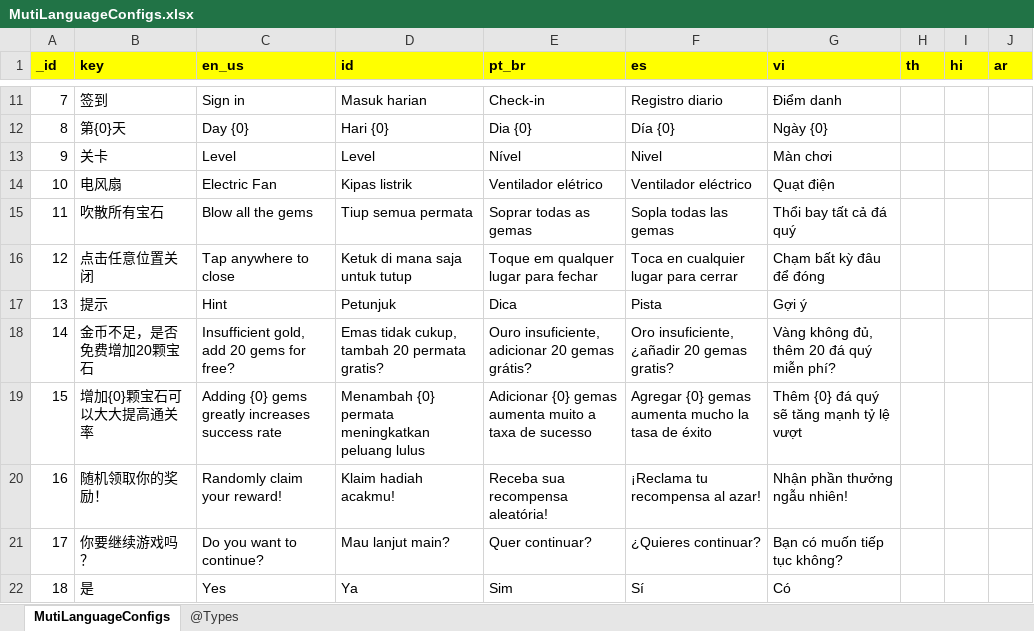
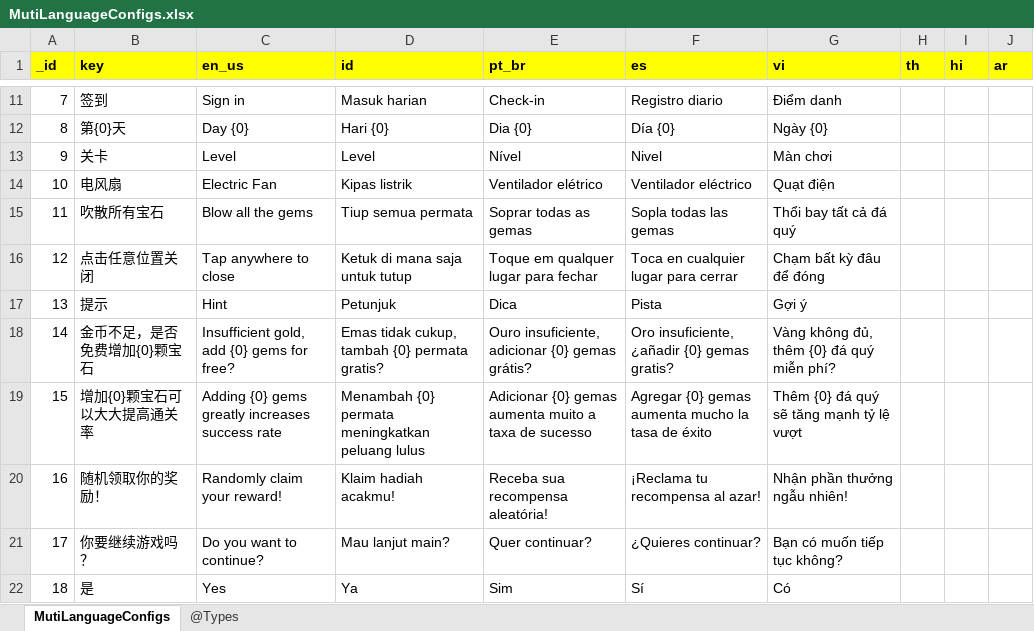
Before and after one commit to RuFengLau/yomitoo_StoneLine, an Excel workbook: 配置数据/MutiLanguageConfigs.xlsx, sheet MutiLanguageConfigs, drawn as a sheet; only a part is shown, gaps mark what is left out; values as stored, in another font and other column widths than the file's, no borders; conditional formats not drawn; the diff names each change by its address in the sheet, - before the commit and + after, or states it on an @@ line.

```diff
--- a/配置数据/MutiLanguageConfigs.xlsx (sheet MutiLanguageConfigs)
+++ b/配置数据/MutiLanguageConfigs.xlsx (sheet MutiLanguageConfigs)
-B18 (key): 金币不足，是否免费增加20颗宝石
+B18 (key): 金币不足，是否免费增加{0}颗宝石
-C18 (en_us): Insufficient gold, add 20 gems for free?
+C18 (en_us): Insufficient gold, add {0} gems for free?
-D18 (id): Emas tidak cukup, tambah 20 permata gratis?
+D18 (id): Emas tidak cukup, tambah {0} permata gratis?
-E18 (pt_br): …insuficiente, adicionar 20 gemas grátis?
+E18 (pt_br): …insuficiente, adicionar {0} gemas grátis?
-F18 (es): Oro insuficiente, ¿añadir 20 gemas gratis?
+F18 (es): Oro insuficiente, ¿añadir {0} gemas gratis?
-G18 (vi): Vàng không đủ, thêm 20 đá quý miễn phí?
+G18 (vi): Vàng không đủ, thêm {0} đá quý miễn phí?
```
Also changed, not shown: 6 other files.
